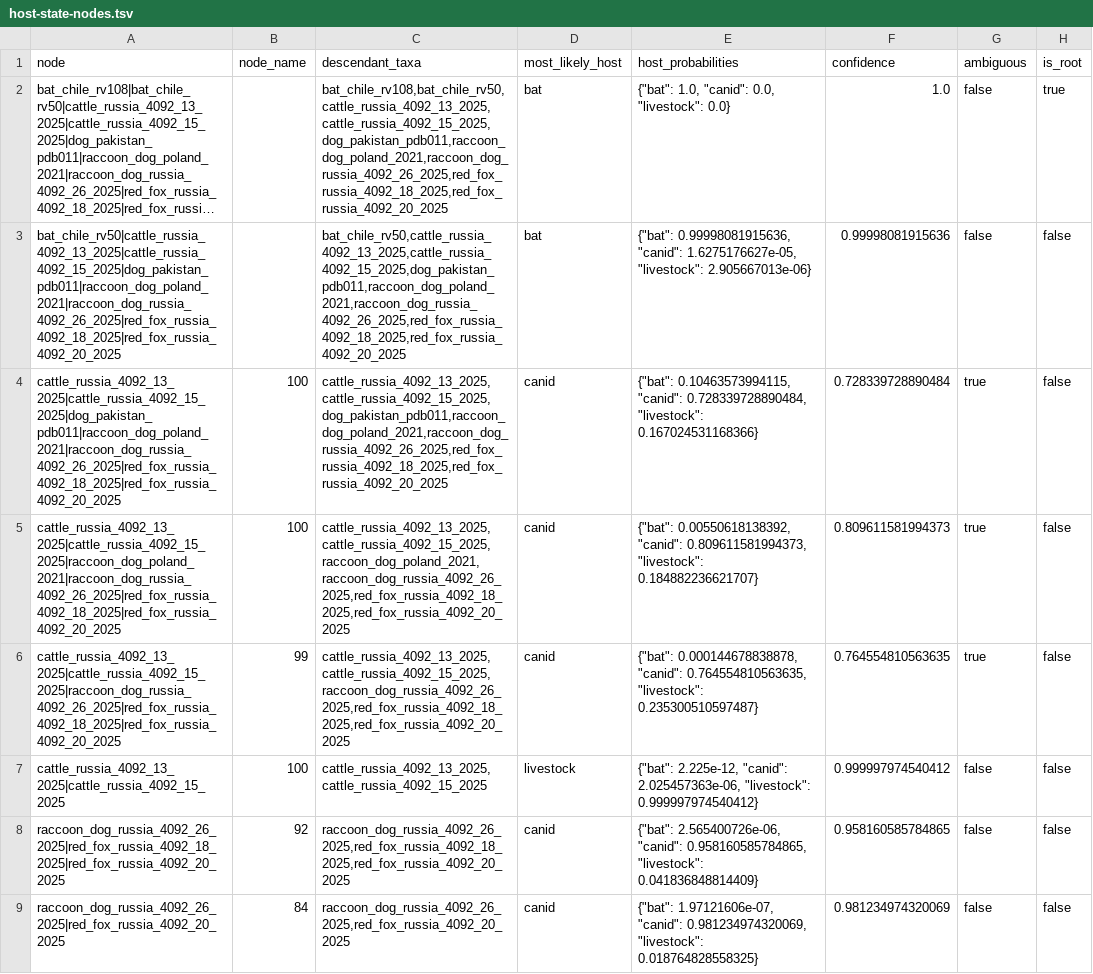
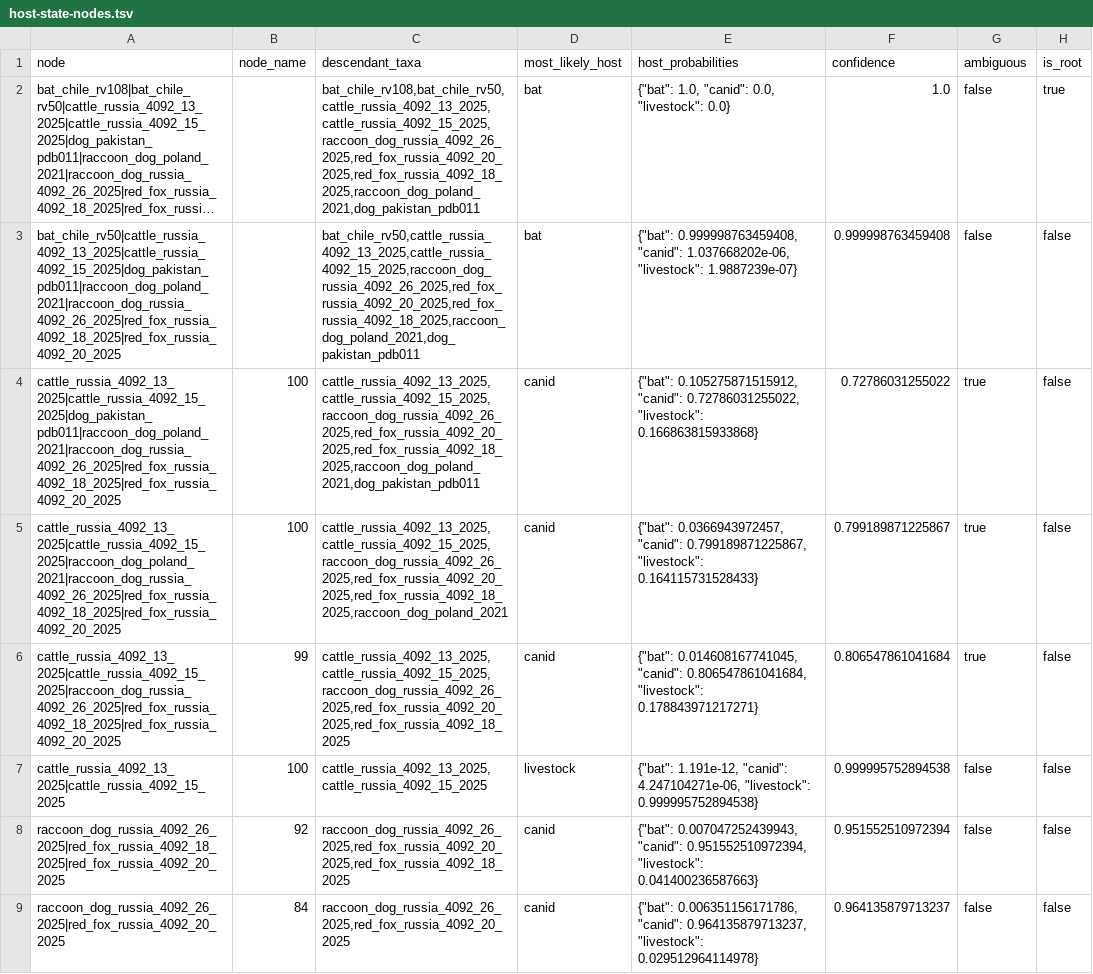
Before and after one commit to bijux/bijux-phylogenetics, a TSV file: packages/bijux-phylogenetics/src/bijux_phylogenetics/resources/datasets/pathogens/rabies_cross_host_panel/expected/host-state-nodes.tsv, drawn as a sheet; long unchanged cells end in …; the diff names each change by its address in the sheet, - before the commit and + after, or states it on an @@ line.

Commit message:
test(datasets): refresh rabies cross-host panel workflow outputs

```diff
--- a/packages/bijux-phylogenetics/src/bijux_phylogenetics/resources/datasets/pathogens/rabies_cross_host_panel/expected/host-state-nodes.tsv
+++ b/packages/bijux-phylogenetics/src/bijux_phylogenetics/resources/datasets/pathogens/rabies_cross_host_panel/expected/host-state-nodes.tsv
-C2 (descendant_taxa): bat_chile_rv108,bat_chile_rv50,cattle_russia_4092_13_2025,cattle_russia_4092_15_2025,dog_pakistan_pdb011,raccoon_dog_poland_2021,raccoon_dog_russia_4092_26_2025,red_fox_russia_4092_18_2025,red_fox_russia_4092_20_2025
+C2 (descendant_taxa): bat_chile_rv108,bat_chile_rv50,cattle_russia_4092_13_2025,cattle_russia_4092_15_2025,raccoon_dog_russia_4092_26_2025,red_fox_russia_4092_20_2025,red_fox_russia_4092_18_2025,raccoon_dog_poland_2021,dog_pakistan_pdb011
-C3 (descendant_taxa): bat_chile_rv50,cattle_russia_4092_13_2025,cattle_russia_4092_15_2025,dog_pakistan_pdb011,raccoon_dog_poland_2021,raccoon_dog_russia_4092_26_2025,red_fox_russia_4092_18_2025,red_fox_russia_4092_20_2025
+C3 (descendant_taxa): bat_chile_rv50,cattle_russia_4092_13_2025,cattle_russia_4092_15_2025,raccoon_dog_russia_4092_26_2025,red_fox_russia_4092_20_2025,red_fox_russia_4092_18_2025,raccoon_dog_poland_2021,dog_pakistan_pdb011
-E3 (host_probabilities): {"bat": 0.99998081915636, "canid": 1.6275176627e-05, "livestock": 2.905667013e-06}
+E3 (host_probabilities): {"bat": 0.999998763459408, "canid": 1.037668202e-06, "livestock": 1.9887239e-07}
-F3 (confidence): 0.99998081915636
+F3 (confidence): 0.999998763459408
-C4 (descendant_taxa): cattle_russia_4092_13_2025,cattle_russia_4092_15_2025,dog_pakistan_pdb011,raccoon_dog_poland_2021,raccoon_dog_russia_4092_26_2025,red_fox_russia_4092_18_2025,red_fox_russia_4092_20_2025
+C4 (descendant_taxa): cattle_russia_4092_13_2025,cattle_russia_4092_15_2025,raccoon_dog_russia_4092_26_2025,red_fox_russia_4092_20_2025,red_fox_russia_4092_18_2025,raccoon_dog_poland_2021,dog_pakistan_pdb011
-E4 (host_probabilities): {"bat": 0.10463573994115, "canid": 0.728339728890484, "livestock": 0.167024531168366}
+E4 (host_probabilities): {"bat": 0.105275871515912, "canid": 0.72786031255022, "livestock": 0.166863815933868}
-F4 (confidence): 0.728339728890484
+F4 (confidence): 0.72786031255022
-C5 (descendant_taxa): cattle_russia_4092_13_2025,cattle_russia_4092_15_2025,raccoon_dog_poland_2021,raccoon_dog_russia_4092_26_2025,red_fox_russia_4092_18_2025,red_fox_russia_4092_20_2025
+C5 (descendant_taxa): cattle_russia_4092_13_2025,cattle_russia_4092_15_2025,raccoon_dog_russia_4092_26_2025,red_fox_russia_4092_20_2025,red_fox_russia_4092_18_2025,raccoon_dog_poland_2021
-E5 (host_probabilities): {"bat": 0.00550618138392, "canid": 0.809611581994373, "livestock": 0.184882236621707}
+E5 (host_probabilities): {"bat": 0.0366943972457, "canid": 0.799189871225867, "livestock": 0.164115731528433}
-F5 (confidence): 0.809611581994373
+F5 (confidence): 0.799189871225867
-C6 (descendant_taxa): cattle_russia_4092_13_2025,cattle_russia_4092_15_2025,raccoon_dog_russia_4092_26_2025,red_fox_russia_4092_18_2025,red_fox_russia_4092_20_2025
+C6 (descendant_taxa): cattle_russia_4092_13_2025,cattle_russia_4092_15_2025,raccoon_dog_russia_4092_26_2025,red_fox_russia_4092_20_2025,red_fox_russia_4092_18_2025
-E6 (host_probabilities): {"bat": 0.000144678838878, "canid": 0.764554810563635, "livestock": 0.235300510597487}
+E6 (host_probabilities): {"bat": 0.014608167741045, "canid": 0.806547861041684, "livestock": 0.178843971217271}
-F6 (confidence): 0.764554810563635
+F6 (confidence): 0.806547861041684
-E7 (host_probabilities): {"bat": 2.225e-12, "canid": 2.025457363e-06, "livestock": 0.999997974540412}
+E7 (host_probabilities): {"bat": 1.191e-12, "canid": 4.247104271e-06, "livestock": 0.999995752894538}
-F7 (confidence): 0.999997974540412
+F7 (confidence): 0.999995752894538
-C8 (descendant_taxa): raccoon_dog_russia_4092_26_2025,red_fox_russia_4092_18_2025,red_fox_russia_4092_20_2025
+C8 (descendant_taxa): raccoon_dog_russia_4092_26_2025,red_fox_russia_4092_20_2025,red_fox_russia_4092_18_2025
-E8 (host_probabilities): {"bat": 2.565400726e-06, "canid": 0.958160585784865, "livestock": 0.041836848814409}
+E8 (host_probabilities): {"bat": 0.007047252439943, "canid": 0.951552510972394, "livestock": 0.041400236587663}
-F8 (confidence): 0.958160585784865
+F8 (confidence): 0.951552510972394
-E9 (host_probabilities): {"bat": 1.97121606e-07, "canid": 0.981234974320069, "livestock": 0.018764828558325}
+E9 (host_probabilities): {"bat": 0.006351156171786, "canid": 0.964135879713237, "livestock": 0.029512964114978}
-F9 (confidence): 0.981234974320069
+F9 (confidence): 0.964135879713237
```
Also changed, not shown: packages/bijux-phylogenetics/src/bijux_phylogenetics/resources/datasets/pathogens/rabies_cross_host_panel/expected/host-switch-branches.tsv, packages/bijux-phylogenetics/src/bijux_phylogenetics/resources/datasets/pathogens/rabies_cross_host_panel/expected/host-switch-summary.tsv, 2 other files.
